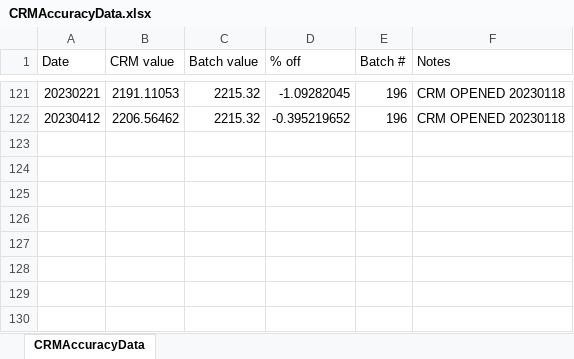
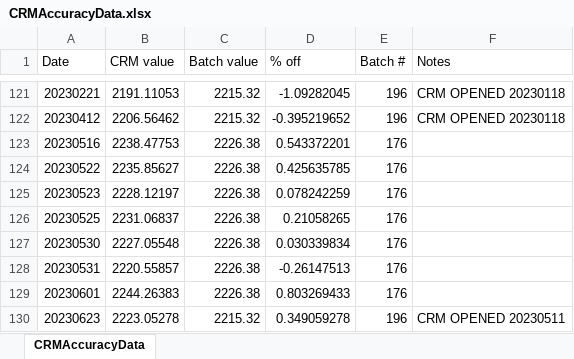
Before and after one commit to Putnam-Lab/Titrator, an Excel workbook: Data/CRMAccuracyData.xlsx, sheet CRMAccuracyData, drawn as a sheet; only a part is shown, gaps mark what is left out; values as stored, in another font and other column widths than the file's, no borders; the diff names each change by its address in the sheet, - before the commit and + after, or states it on an @@ line.

```diff
--- a/Data/CRMAccuracyData.xlsx (sheet CRMAccuracyData)
+++ b/Data/CRMAccuracyData.xlsx (sheet CRMAccuracyData)
+row 123: 20230516 | 2238.47753 | 2226.38 | 0.543372201 | 176
+row 124: 20230522 | 2235.85627 | 2226.38 | 0.425635785 | 176
+row 125: 20230523 | 2228.12197 | 2226.38 | 0.078242259 | 176
+row 126: 20230525 | 2231.06837 | 2226.38 | 0.21058265 | 176
+row 127: 20230530 | 2227.05548 | 2226.38 | 0.030339834 | 176
+row 128: 20230531 | 2220.55857 | 2226.38 | -0.26147513 | 176
+row 129: 20230601 | 2244.26383 | 2226.38 | 0.803269433 | 176
+row 130: 20230623 | 2223.05278 | 2215.32 | 0.349059278 | 196 | CRM OPENED 20230511
```
Also changed, not shown: 10 other files.
